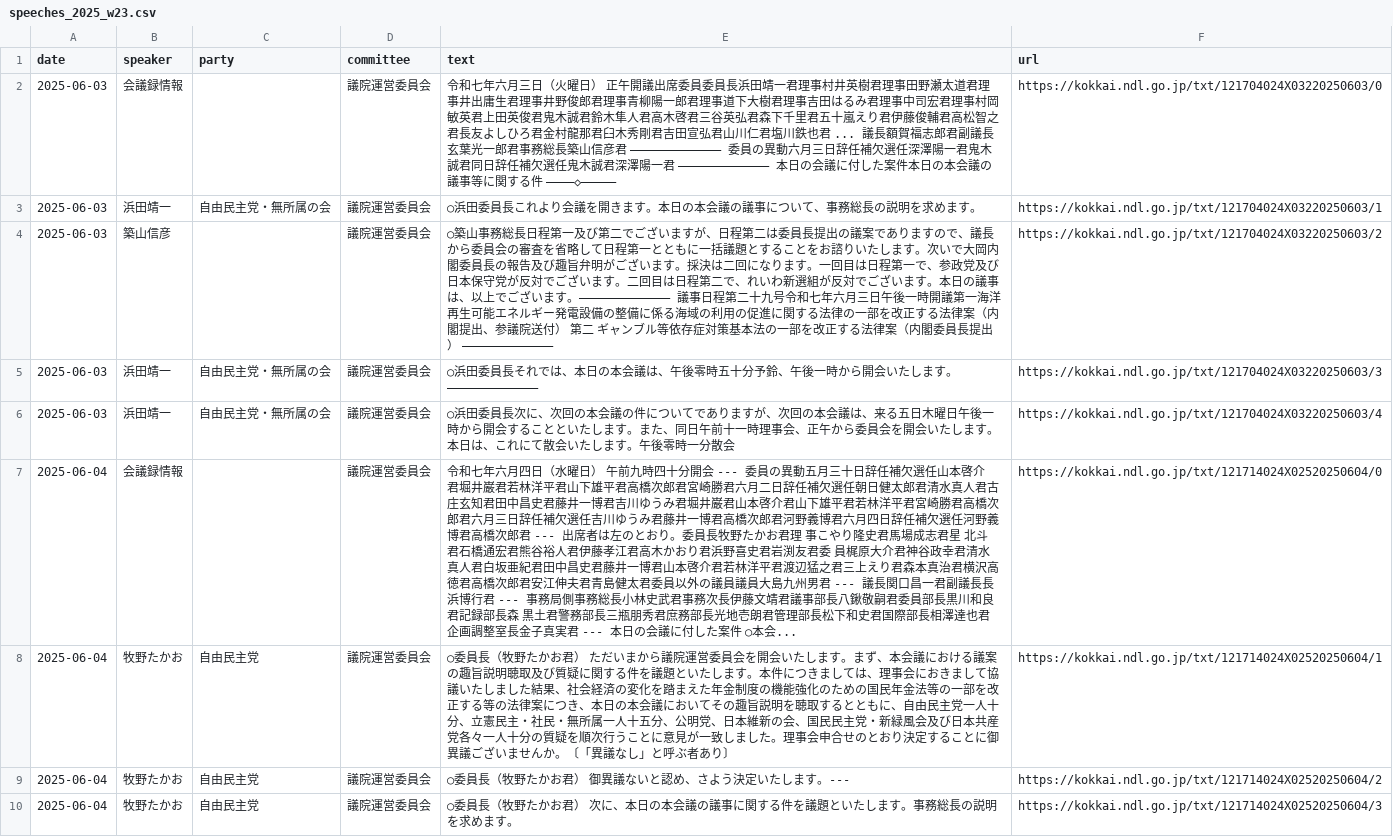
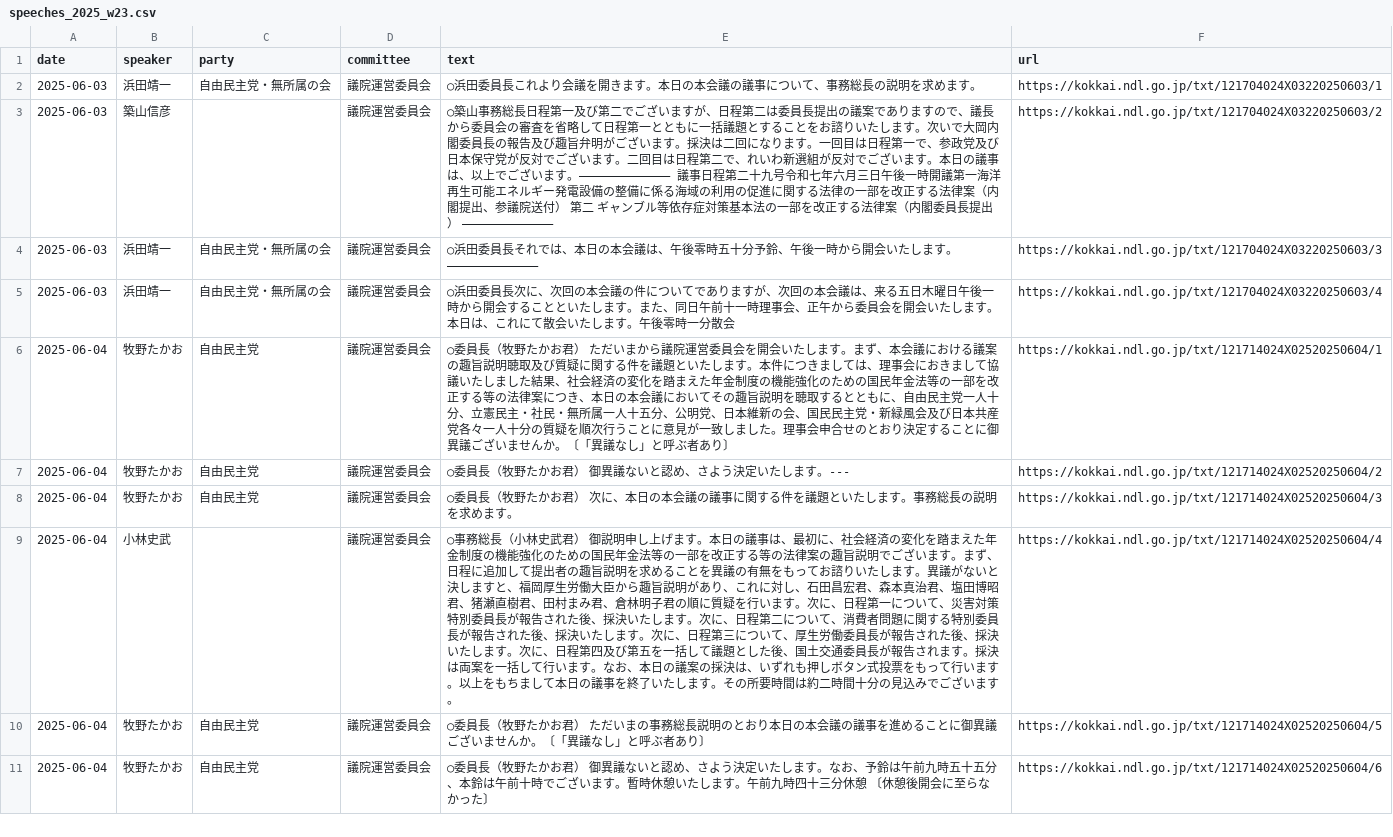
Before and after one commit to open-politicians-jp/gijiroku-search, a CSV file: frontend/public/data/weekly/2025/speeches_2025_w23.csv, drawn as a sheet; only a part is shown; the shorter side is filled out with more unchanged rows; removed rows and columns are numbered as before the commit, all else as after; the diff covers the shown part only; the diff names each change by its address in the sheet, - before the commit and + after, or states it on an @@ line.

```diff
--- a/frontend/public/data/weekly/2025/speeches_2025_w23.csv
+++ b/frontend/public/data/weekly/2025/speeches_2025_w23.csv
-row 2: 2025-06-03 | 会議録情報 |  | 議院運営委員会 | 令和七年六月三日（火曜日） 正午開議出席委員委員長浜田靖一君理事村井英樹君理事田野瀬太道君理事井出庸生君理事井野俊郎君理事青柳陽一郎君理事道下大樹君理事吉田はるみ君理事中司宏君理事村岡敏英君上田英俊君鬼木誠君鈴木隼人君高木啓君三谷英弘君森下千里君五十嵐えり君伊藤俊輔君高松智之君長友よしひろ君金村龍那君臼木秀剛君吉田宣弘君山川仁君塩川鉄也君 ... 議長額賀福志郎君副議長玄葉光一郎君事務総長築山信彦君 ――――――――――――― 委員の異動六月三日辞任補欠選任深澤陽一君鬼木誠君同日辞任補欠選任鬼木誠君深澤陽一君 ――――――――――――― 本日の会議に付した案件本日の本会議の議事等に関する件 ――――◇――――― | https://kokkai.ndl.go.jp/txt/121704024X03220250603/0
-row 7: 2025-06-04 | 会議録情報 |  | 議院運営委員会 | 令和七年六月四日（水曜日） 午前九時四十分開会 --- 委員の異動五月三十日辞任補欠選任山本啓介君堀井巌君若林洋平君山下雄平君高橋次郎君宮崎勝君六月二日辞任補欠選任朝日健太郎君清水真人君古庄玄知君田中昌史君藤井一博君吉川ゆうみ君堀井巌君山本啓介君山下雄平君若林洋平君宮崎勝君高橋次郎君六月三日辞任補欠選任吉川ゆうみ君藤井一博君高橋次郎君河野義博君六月四日辞任補欠選任河野義博君高橋次郎君 --- 出席者は左のとおり。委員長牧野たかお君理 事こやり隆史君馬場成志君星 北斗君石橋通宏君熊谷裕人君伊藤孝江君高木かおり君浜野喜史君岩渕友君委 員梶原大介君神谷政幸君清水真人君白坂亜紀君田中昌史君藤井一博君山本啓介君若林洋平君渡辺猛之君三上えり君森本真治君横沢高徳君高橋次郎君安江伸夫君青島健太君委員以外の議員議員大島九州男君 --- 議長関口昌一君副議長長浜博行君 --- 事務局側事務総長小林史武君事務次長伊藤文靖君議事部長八鍬敬嗣君委員部長黒川和良君記録部長森 黒土君警務部長三瓶朋秀君庶務部長光地壱朗君管理部長松下和史君国際部長相澤達也君企画調整室長金子真実君 --- 本日の会議に付した案件 ○本会... | https://kokkai.ndl.go.jp/txt/121714024X02520250604/0
```
Also changed, not shown: 14 added rows and 4 removed rows elsewhere in this file, frontend/public/data/weekly/2025/speeches_2025_w19.csv, 57 other files.
